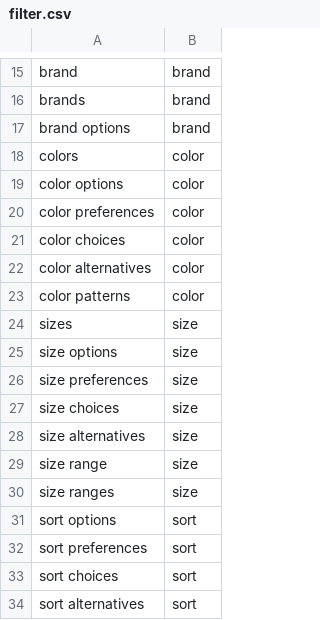
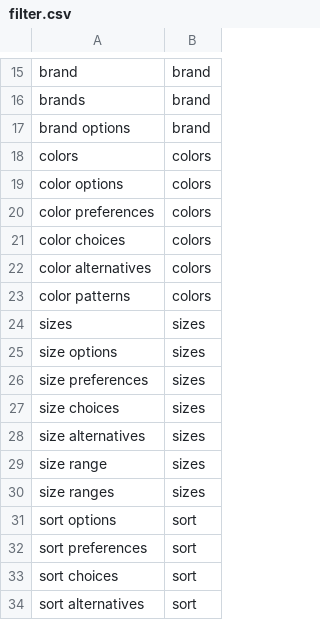
Before and after one commit to speechly/speechly, a CSV file: demos/fashion-ecommerce/config/filter.csv, drawn as a sheet; only a part is shown, gaps mark what is left out.

Commit message:
colors and sizes filters in plural now to match the csvs.

```diff
--- a/demos/fashion-ecommerce/config/filter.csv
+++ b/demos/fashion-ecommerce/config/filter.csv
@@ -17,15 +17,15 @@ brands,brand
 brand options,brand
-colors,color
-color options,color
-color preferences,color
-color choices,color
-color alternatives,color
-color patterns,color
-sizes,size
-size options,size
-size preferences,size
-size choices,size
-size alternatives,size
-size range,size
-size ranges,size
+colors,colors
+color options,colors
+color preferences,colors
+color choices,colors
+color alternatives,colors
+color patterns,colors
+sizes,sizes
+size options,sizes
+size preferences,sizes
+size choices,sizes
+size alternatives,sizes
+size range,sizes
+size ranges,sizes
 sort options,sort
```
